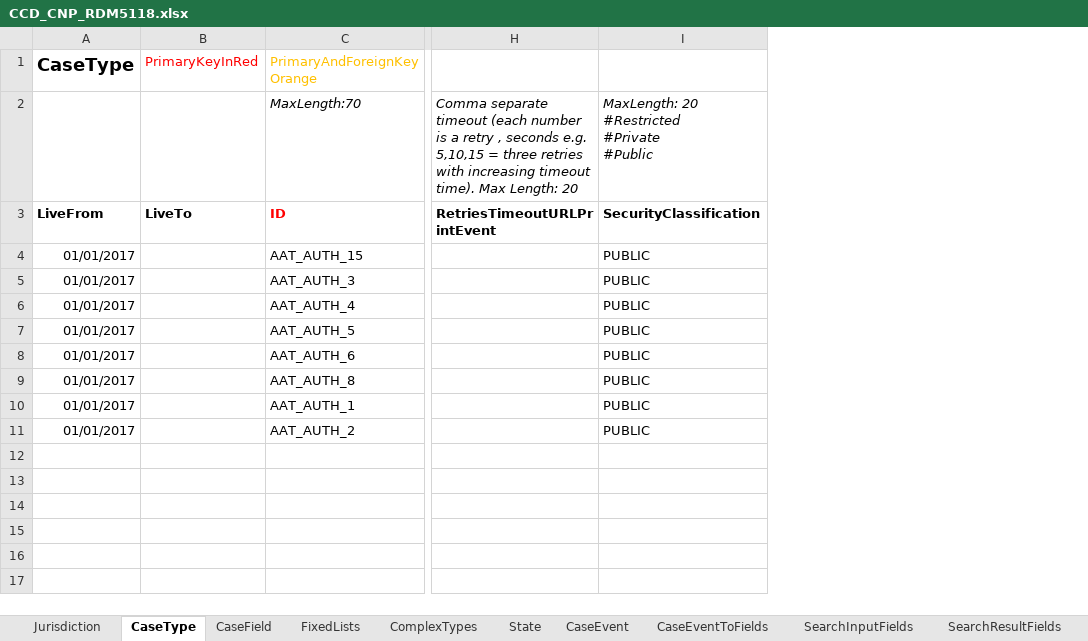
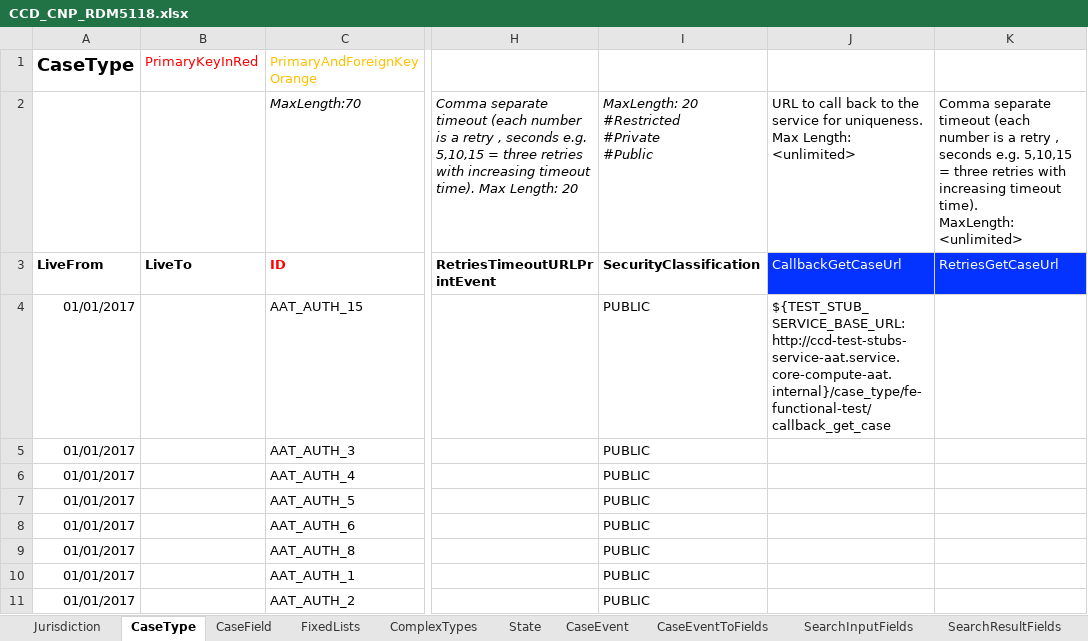
Before and after one commit to hmcts/ccd-test-definitions, an Excel workbook: src/main/resources/uk/gov/hmcts/ccd/test_definitions/excel/CCD_CNP_RDM5118.xlsx, sheet CaseType, drawn as a sheet; only a part is shown, gaps mark what is left out; values as stored, in another font and other column widths than the file's, no borders; ↵ is a line break in a cell; the diff names each change by its address in the sheet, - before the commit and + after, or states it on an @@ line.

```diff
--- a/src/main/resources/uk/gov/hmcts/ccd/test_definitions/excel/CCD_CNP_RDM5118.xlsx (sheet CaseType)
+++ b/src/main/resources/uk/gov/hmcts/ccd/test_definitions/excel/CCD_CNP_RDM5118.xlsx (sheet CaseType)
+column J, rows 2-4: URL to call back to the service for uniqueness. ↵ Max Length: <unlimited> | CallbackGetCaseUrl | ${TEST_STUB_SERVICE_BASE_URL:http://ccd-test-stubs-service-aat.service.core-compute-aat.internal}/case_type/fe-functional-test/callback_get_case
+column K, rows 2-3: Comma separate timeout (each number is a retry , seconds e.g. 5,10,15 = three retries with increasing timeout time). ↵ MaxLength: <unlimited> | RetriesGetCaseUrl
```
Also changed, not shown: src/main/resources/uk/gov/hmcts/ccd/test_definitions/excel/CCD_CNP_27_AUTOTEST1.xlsx, 5 other files.
